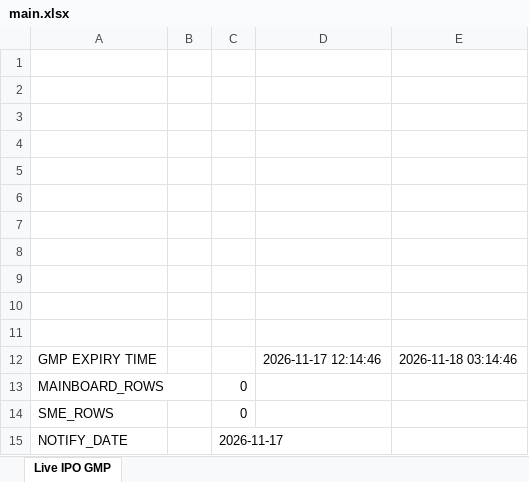
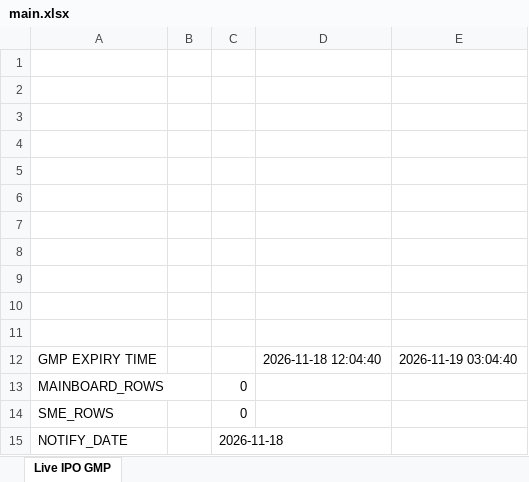
Before and after one commit to ayushpdkushwaha1/ipo-gmp-bot, an Excel workbook: files/main.xlsx, sheet Live IPO GMP, drawn as a sheet; values as stored, in another font and other column widths than the file's, no borders; the diff names each change by its address in the sheet, - before the commit and + after, or states it on an @@ line.

```diff
--- a/files/main.xlsx (sheet Live IPO GMP)
+++ b/files/main.xlsx (sheet Live IPO GMP)
-D12: 2026-11-17 12:14:46
+D12: 2026-11-18 12:04:40
-E12: 2026-11-18 03:14:46
+E12: 2026-11-19 03:04:40
-C15: 2026-11-17
+C15: 2026-11-18
```
Also changed, not shown: files/Mainboard_IPOs.xlsx, files/SME_IPOs.xlsx, 2 other files.
